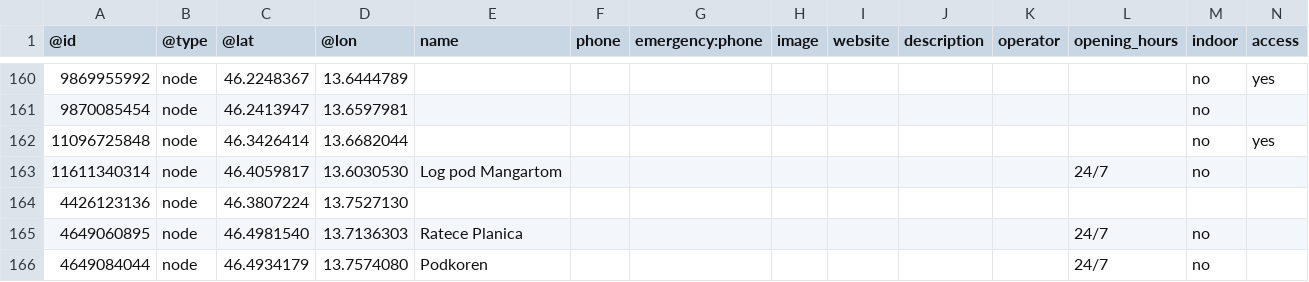
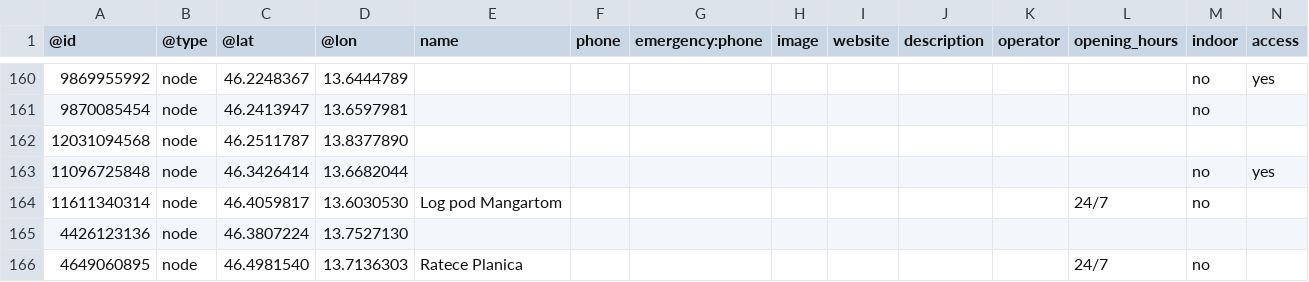
Before and after one commit to sledilnik/aed-data, a CSV file: sources/openstreetmap.org/slovenia.csv, drawn as a sheet; only a part is shown, gaps mark what is left out; the shorter side is filled out with more unchanged rows; rows hold the shown columns only; the diff names each change by its address in the sheet, - before the commit and + after, or states it on an @@ line.

```diff
--- a/sources/openstreetmap.org/slovenia.csv
+++ b/sources/openstreetmap.org/slovenia.csv
+row 162: 12031094568 | node | 46.2511787 | 13.8377890
```
